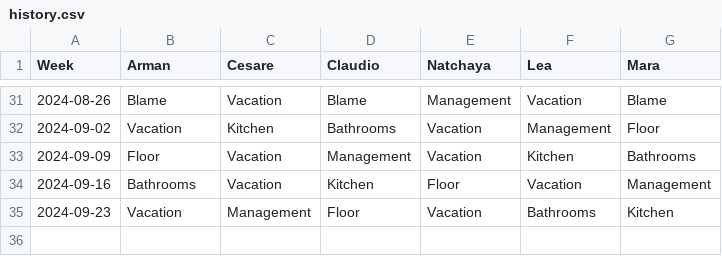
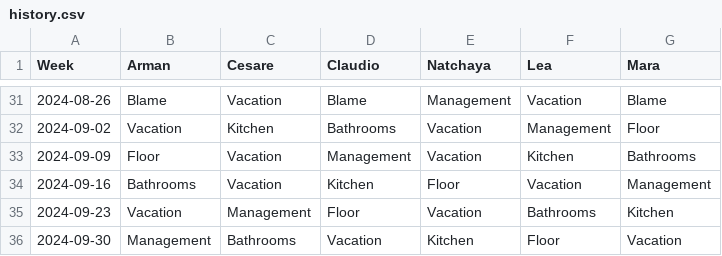
Before and after one commit to shapelessguy/Python-Projects, a CSV file: WG/history.csv, drawn as a sheet; only a part is shown, gaps mark what is left out.

Commit message:
auto_update

```diff
--- a/WG/history.csv
+++ b/WG/history.csv
@@ -35 +35,2 @@ Week,Arman,Cesare,Claudio,Natchaya,Lea,Mara
 2024-09-23,Vacation,Management,Floor,Vacation,Bathrooms,Kitchen
+2024-09-30,Management,Bathrooms,Vacation,Kitchen,Floor,Vacation
```
